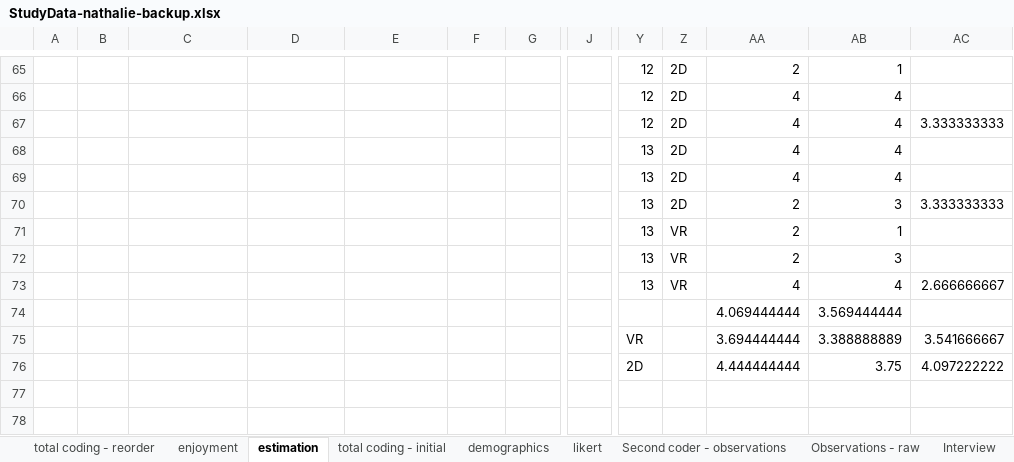
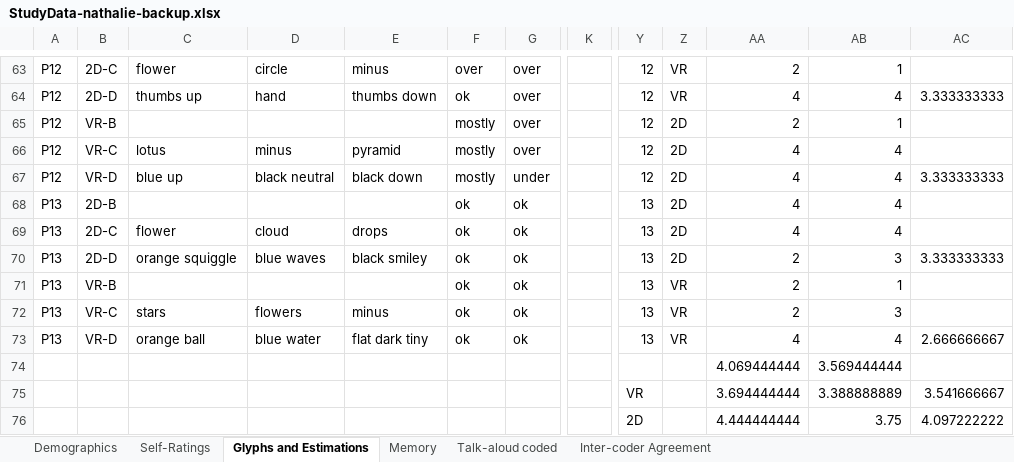
Before and after one commit to dearPictograph/Pictograph, an Excel workbook: visualization/StudyData-nathalie-backup.xlsx, sheet Glyphs and Estimations, drawn as a sheet; only a part is shown, gaps mark what is left out; values as stored, in another font and other column widths than the file's, no borders; removed rows and columns are numbered as before the commit, all else as after; rows hold the shown columns only; the diff covers the shown part only; the diff names each change by its address in the sheet, - before the commit and + after, or states it on an @@ line.

```diff
--- a/visualization/StudyData-nathalie-backup.xlsx (sheet Glyphs and Estimations)
+++ b/visualization/StudyData-nathalie-backup.xlsx (sheet Glyphs and Estimations)
-sheet tab: total coding - reorder
+sheet tab: Talk-aloud coded
-sheet tab: estimation
+sheet tab: Glyphs and Estimations
-sheet tab: demographics
+sheet tab: Demographics
-sheet tab: likert
+sheet tab: Self-Ratings
-sheet tab: Second coder - observations
+sheet tab: Inter-coder Agreement
-sheet tab: enjoyment
-sheet tab: total coding - initial
-sheet tab: Observations - raw
-sheet tab: Interview
@@ sheet tab order changed: Demographics | Self-Ratings | Glyphs and Estimations | Memory | Talk-aloud coded | Inter-coder Agreement @@
-column J, empty
+column K, empty
-row 65:  |  |  |  |  |  |  |  | 12 | 2D | 2 | 1
-row 66:  |  |  |  |  |  |  |  | 12 | 2D | 4 | 4
+row 63: P12 | 2D-C | flower | circle | minus | over | over |  | 12 | VR | 2 | 1
+row 64: P12 | 2D-D | thumbs up | hand | thumbs down | ok | over |  | 12 | VR | 4 | 4 | 3.333333333
+row 65: P12 | VR-B |  |  |  | mostly | over |  | 12 | 2D | 2 | 1
+row 66: P12 | VR-C | lotus | minus | pyramid | mostly | over |  | 12 | 2D | 4 | 4
-A67: (empty)
+A67: P12
-B67: (empty)
+B67: VR-D
-C67: (empty)
+C67: blue up
-D67: (empty)
+D67: black neutral
-E67: (empty)
+E67: black down
-F67: (empty)
+F67: mostly
-G67: (empty)
+G67: under
-A68: (empty)
+A68: P13
-B68: (empty)
+B68: 2D-B
-F68: (empty)
+F68: ok
-G68: (empty)
+G68: ok
-row 69:  |  |  |  |  |  |  |  | 13 | 2D | 4 | 4
-row 70:  |  |  |  |  |  |  |  | 13 | 2D | 2 | 3 | 3.333333333
-row 71:  |  |  |  |  |  |  |  | 13 | VR | 2 | 1
-row 72:  |  |  |  |  |  |  |  | 13 | VR | 2 | 3
+row 69: P13 | 2D-C | flower | cloud | drops | ok | ok |  | 13 | 2D | 4 | 4
+row 70: P13 | 2D-D | orange squiggle | blue waves | black smiley | ok | ok |  | 13 | 2D | 2 | 3 | 3.333333333
+row 71: P13 | VR-B |  |  |  | ok | ok |  | 13 | VR | 2 | 1
+row 72: P13 | VR-C | stars | flowers | minus | ok | ok |  | 13 | VR | 2 | 3
-A73: (empty)
+A73: P13
-B73: (empty)
+B73: VR-D
-C73: (empty)
+C73: orange ball
-D73: (empty)
+D73: blue water
-E73: (empty)
+E73: flat dark tiny
-F73: (empty)
+F73: ok
-G73: (empty)
+G73: ok
```
Also changed, not shown: 44 added rows, 46 removed rows and 104 edited cells elsewhere in this sheet, sheet Talk-aloud coded, sheet Self-Ratings, sheet Memory, sheet Demographics.
